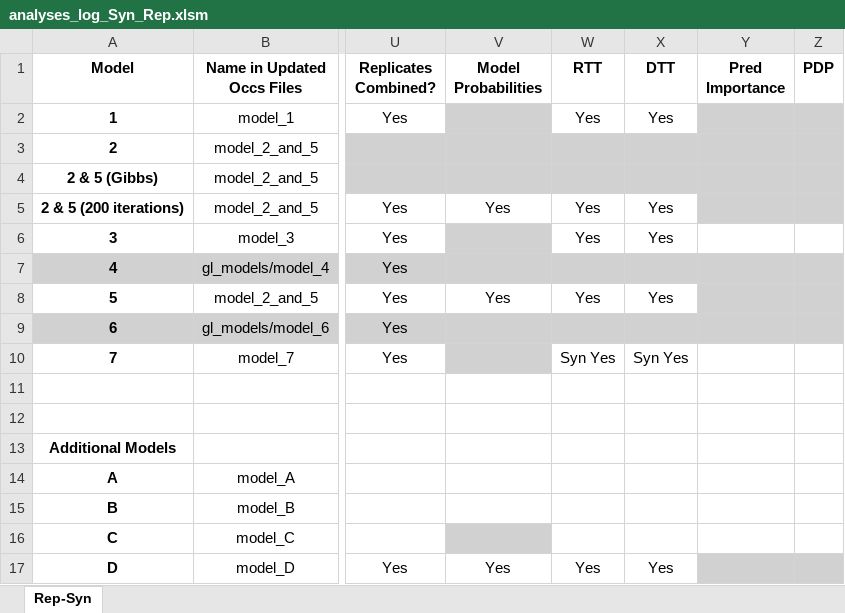
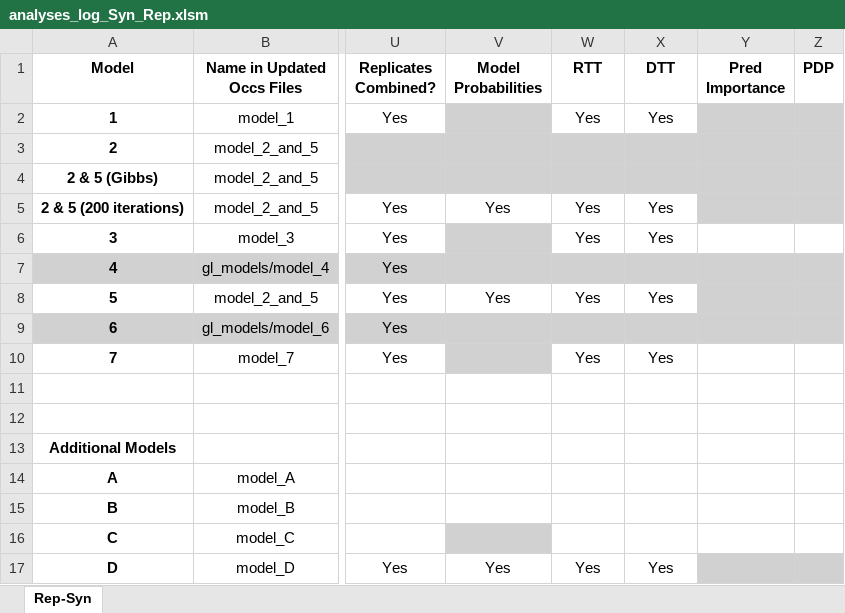
Before and after one commit to shelleylwang/pt_diversity_rates, an Excel workbook: updated_occurrence_analyses/analyses_log_Syn_Rep.xlsm, sheet Rep-Syn, drawn as a sheet; only a part is shown, gaps mark what is left out; values as stored, in another font and other column widths than the file's, no borders; conditional formats not drawn; the diff names each change by its address in the sheet, - before the commit and + after, or states it on an @@ line.

Commit message:
model 7 rep all post processing, ltt, dtt, rtt, deeptime versions of all

```diff
--- a/updated_occurrence_analyses/analyses_log_Syn_Rep.xlsm (sheet Rep-Syn)
+++ b/updated_occurrence_analyses/analyses_log_Syn_Rep.xlsm (sheet Rep-Syn)
-W10 (RTT): Syn Yes
+W10 (RTT): Yes
-X10 (DTT): Syn Yes
+X10 (DTT): Yes
```
Also changed, not shown: 9 other files.
